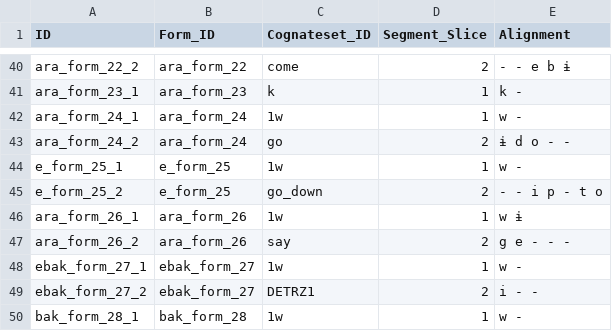
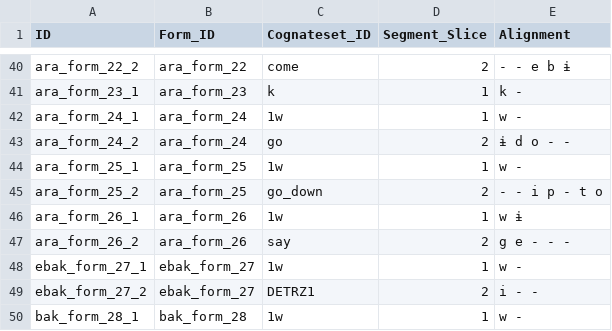
Before and after one commit to fmatter/cariban_irregular_1, a CSV file: data/cldf/cognates.csv, drawn as a sheet; only a part is shown, gaps mark what is left out.

```diff
--- a/data/cldf/cognates.csv
+++ b/data/cldf/cognates.csv
@@ -43,4 +43,4 @@ ara_form_24_1,ara_form_24,1w,1,w -
 ara_form_24_2,ara_form_24,go,2,ɨ d o - -
-e_form_25_1,e_form_25,1w,1,w -
-e_form_25_2,e_form_25,go_down,2,- - i p - t o
+ara_form_25_1,ara_form_25,1w,1,w -
+ara_form_25_2,ara_form_25,go_down,2,- - i p - t o
 ara_form_26_1,ara_form_26,1w,1,w ɨ
```
Also changed, not shown: data/cldf/forms.csv, data/inflection_data.csv, 1 other file.
